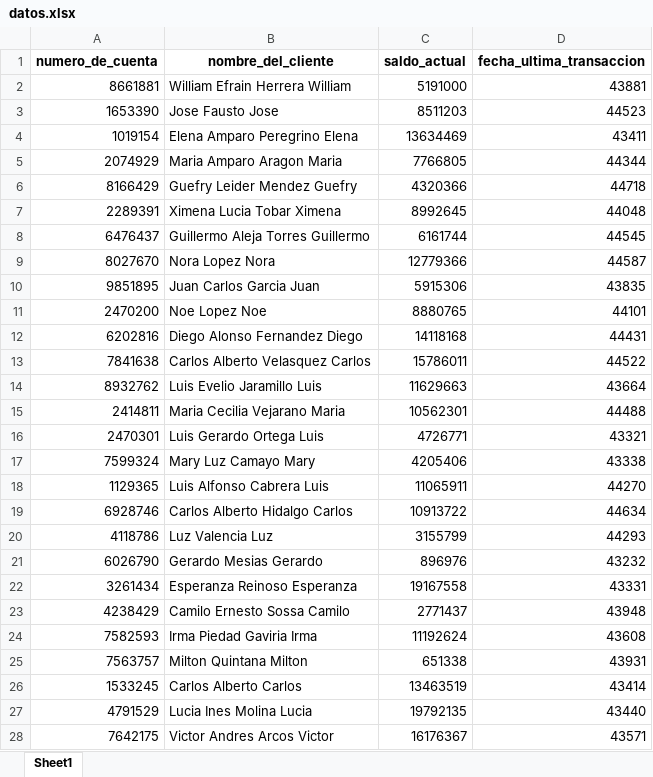
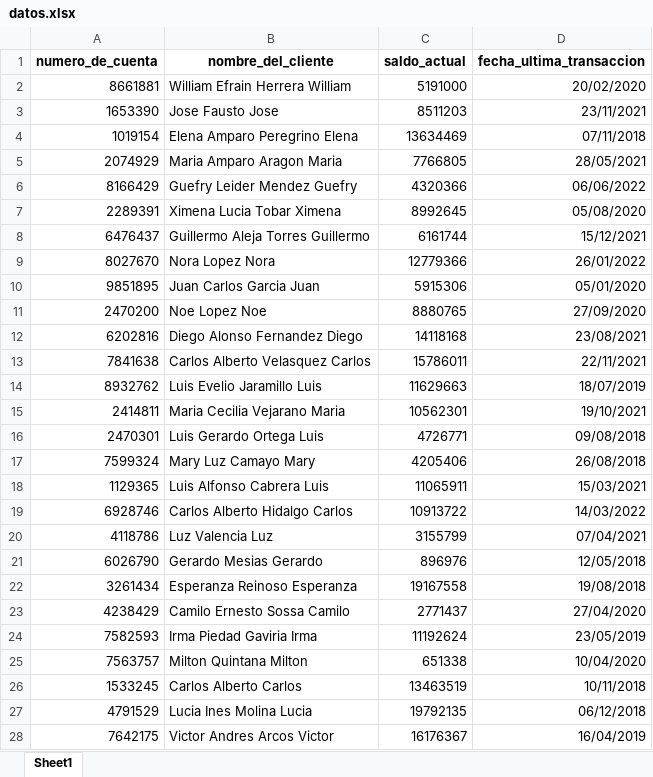
Before and after one commit to kamilo44/excel_prueba, an Excel workbook: datos.xlsx, sheet Sheet1, drawn as a sheet; only a part is shown; values as stored, in another font and other column widths than the file's, no borders; the diff covers the shown part only; the diff names each change by its address in the sheet, - before the commit and + after, or states it on an @@ line.

```diff
--- a/datos.xlsx (sheet Sheet1)
+++ b/datos.xlsx (sheet Sheet1)
-D2 (fecha_ultima_transaccion): 43881
+D2 (fecha_ultima_transaccion): 20/02/2020
-D3 (fecha_ultima_transaccion): 44523
+D3 (fecha_ultima_transaccion): 23/11/2021
-D4 (fecha_ultima_transaccion): 43411
+D4 (fecha_ultima_transaccion): 07/11/2018
-D5 (fecha_ultima_transaccion): 44344
+D5 (fecha_ultima_transaccion): 28/05/2021
-D6 (fecha_ultima_transaccion): 44718
+D6 (fecha_ultima_transaccion): 06/06/2022
-D7 (fecha_ultima_transaccion): 44048
+D7 (fecha_ultima_transaccion): 05/08/2020
-D8 (fecha_ultima_transaccion): 44545
+D8 (fecha_ultima_transaccion): 15/12/2021
-D9 (fecha_ultima_transaccion): 44587
+D9 (fecha_ultima_transaccion): 26/01/2022
-D10 (fecha_ultima_transaccion): 43835
+D10 (fecha_ultima_transaccion): 05/01/2020
-D11 (fecha_ultima_transaccion): 44101
+D11 (fecha_ultima_transaccion): 27/09/2020
-D12 (fecha_ultima_transaccion): 44431
+D12 (fecha_ultima_transaccion): 23/08/2021
-D13 (fecha_ultima_transaccion): 44522
+D13 (fecha_ultima_transaccion): 22/11/2021
-D14 (fecha_ultima_transaccion): 43664
+D14 (fecha_ultima_transaccion): 18/07/2019
-D15 (fecha_ultima_transaccion): 44488
+D15 (fecha_ultima_transaccion): 19/10/2021
-D16 (fecha_ultima_transaccion): 43321
+D16 (fecha_ultima_transaccion): 09/08/2018
-D17 (fecha_ultima_transaccion): 43338
+D17 (fecha_ultima_transaccion): 26/08/2018
-D18 (fecha_ultima_transaccion): 44270
+D18 (fecha_ultima_transaccion): 15/03/2021
-D19 (fecha_ultima_transaccion): 44634
+D19 (fecha_ultima_transaccion): 14/03/2022
-D20 (fecha_ultima_transaccion): 44293
+D20 (fecha_ultima_transaccion): 07/04/2021
-D21 (fecha_ultima_transaccion): 43232
+D21 (fecha_ultima_transaccion): 12/05/2018
-D22 (fecha_ultima_transaccion): 43331
+D22 (fecha_ultima_transaccion): 19/08/2018
-D23 (fecha_ultima_transaccion): 43948
+D23 (fecha_ultima_transaccion): 27/04/2020
-D24 (fecha_ultima_transaccion): 43608
+D24 (fecha_ultima_transaccion): 23/05/2019
-D25 (fecha_ultima_transaccion): 43931
+D25 (fecha_ultima_transaccion): 10/04/2020
-D26 (fecha_ultima_transaccion): 43414
+D26 (fecha_ultima_transaccion): 10/11/2018
-D27 (fecha_ultima_transaccion): 43440
+D27 (fecha_ultima_transaccion): 06/12/2018
-D28 (fecha_ultima_transaccion): 43571
+D28 (fecha_ultima_transaccion): 16/04/2019
```
Also changed, not shown: 19 edited cells elsewhere in this sheet, 1 other file.
